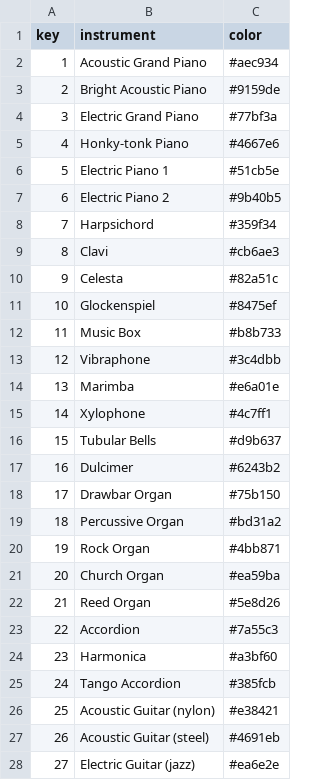
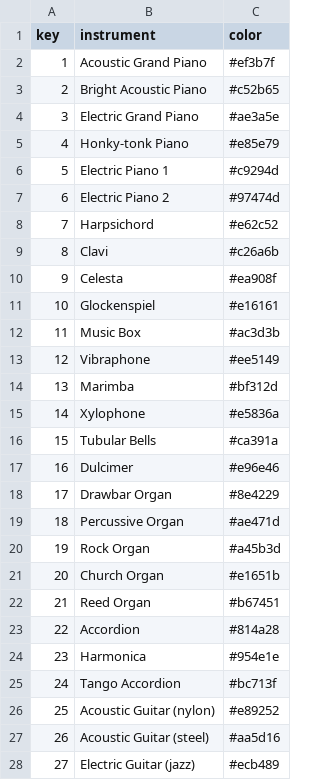
Before and after one commit to cd-jcroome/hobby-dataviz-d3, a CSV file: songShape/instrument_metadata.csv, drawn as a sheet; only a part is shown; the diff covers the shown part only.

Commit message:
COLORS!

```diff
--- a/songShape/instrument_metadata.csv
+++ b/songShape/instrument_metadata.csv
@@ -1,28 +1,28 @@
 key,instrument,color
-1,Acoustic Grand Piano,#aec934
-2,Bright Acoustic Piano,#9159de
-3,Electric Grand Piano,#77bf3a
-4,Honky-tonk Piano,#4667e6
-5,Electric Piano 1,#51cb5e
-6,Electric Piano 2,#9b40b5
-7,Harpsichord,#359f34
-8,Clavi,#cb6ae3
-9,Celesta,#82a51c
-10,Glockenspiel,#8475ef
-11,Music Box,#b8b733
-12,Vibraphone,#3c4dbb
-13,Marimba,#e6a01e
-14,Xylophone,#4c7ff1
-15,Tubular Bells,#d9b637
-16,Dulcimer,#6243b2
-17,Drawbar Organ,#75b150
-18,Percussive Organ,#bd31a2
-19,Rock Organ,#4bb871
-20,Church Organ,#ea59ba
-21,Reed Organ,#5e8d26
-22,Accordion,#7a55c3
-23,Harmonica,#a3bf60
-24,Tango Accordion,#385fcb
-25,Acoustic Guitar (nylon),#e38421
-26,Acoustic Guitar (steel),#4691eb
-27,Electric Guitar (jazz),#ea6e2e
+1,Acoustic Grand Piano,#ef3b7f
+2,Bright Acoustic Piano,#c52b65
+3,Electric Grand Piano,#ae3a5e
+4,Honky-tonk Piano,#e85e79
+5,Electric Piano 1,#c9294d
+6,Electric Piano 2,#97474d
+7,Harpsichord,#e62c52
+8,Clavi,#c26a6b
+9,Celesta,#ea908f
+10,Glockenspiel,#e16161
+11,Music Box,#ac3d3b
+12,Vibraphone,#ee5149
+13,Marimba,#bf312d
+14,Xylophone,#e5836a
+15,Tubular Bells,#ca391a
+16,Dulcimer,#e96e46
+17,Drawbar Organ,#8e4229
+18,Percussive Organ,#ae471d
+19,Rock Organ,#a45b3d
+20,Church Organ,#e1651b
+21,Reed Organ,#b67451
+22,Accordion,#814a28
+23,Harmonica,#954e1e
+24,Tango Accordion,#bc713f
+25,Acoustic Guitar (nylon),#e89252
+26,Acoustic Guitar (steel),#aa5d16
+27,Electric Guitar (jazz),#ecb489
```
Also changed, not shown: 93 edited cells elsewhere in this file, 1 other file.
